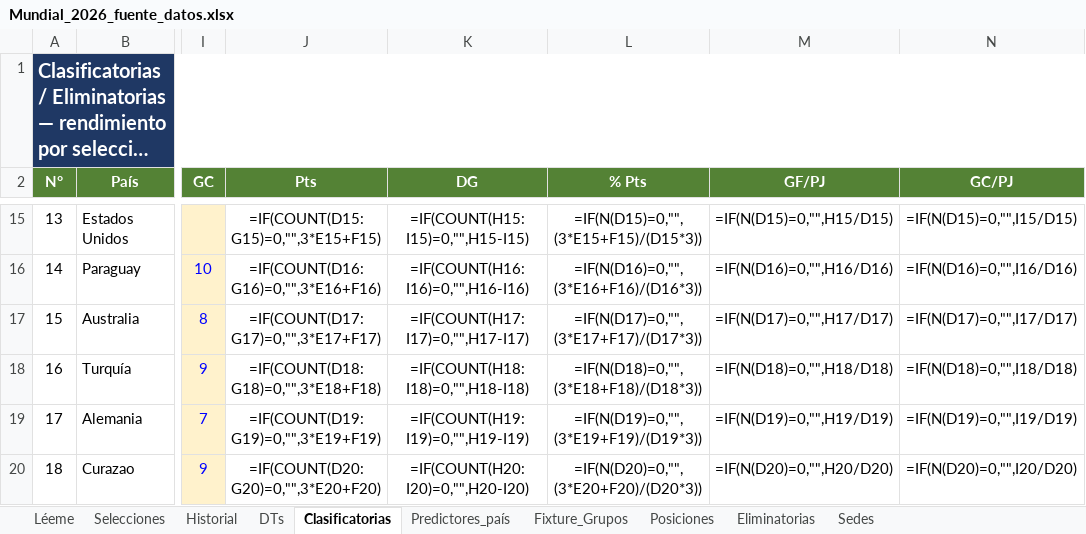
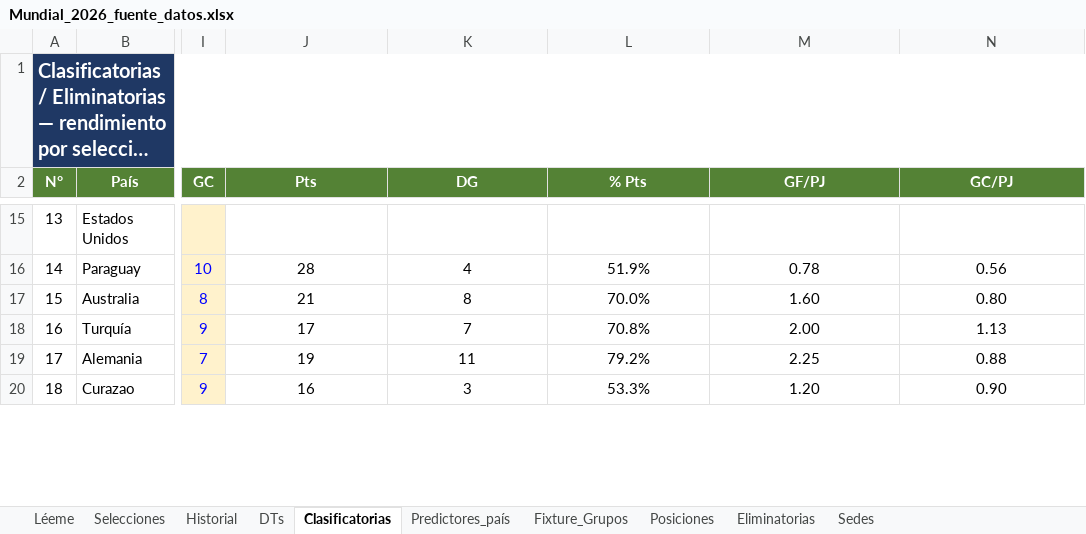
Before and after one commit to santiagoriverti/ML_prediccion_mundial2026, an Excel workbook: Mundial_2026_fuente_datos.xlsx, sheet Clasificatorias, drawn as a sheet; only a part is shown, gaps mark what is left out; long unchanged cells end in …; values as stored, in another font and other column widths than the file's, no borders; formulas without a stored value are shown as written; the diff covers the shown part only; the diff names each change by its address in the sheet, - before the commit and + after, or states it on an @@ line.

```diff
--- a/Mundial_2026_fuente_datos.xlsx (sheet Clasificatorias)
+++ b/Mundial_2026_fuente_datos.xlsx (sheet Clasificatorias)
-J15 (Pts): =IF(COUNT(D15:G15)=0,"",3*E15+F15)
+J15 (Pts): (empty)
-K15 (DG): =IF(COUNT(H15:I15)=0,"",H15-I15)
+K15 (DG): (empty)
-L15 (% Pts): =IF(N(D15)=0,"",(3*E15+F15)/(D15*3))
+L15 (% Pts): (empty)
-M15 (GF/PJ): =IF(N(D15)=0,"",H15/D15)
+M15 (GF/PJ): (empty)
-N15 (GC/PJ): =IF(N(D15)=0,"",I15/D15)
+N15 (GC/PJ): (empty)
-J16 (Pts): =IF(COUNT(D16:G16)=0,"",3*E16+F16)
+J16 (Pts): 28
-K16 (DG): =IF(COUNT(H16:I16)=0,"",H16-I16)
+K16 (DG): 4
-L16 (% Pts): =IF(N(D16)=0,"",(3*E16+F16)/(D16*3))
+L16 (% Pts): 51.9%
-M16 (GF/PJ): =IF(N(D16)=0,"",H16/D16)
+M16 (GF/PJ): 0.78
-N16 (GC/PJ): =IF(N(D16)=0,"",I16/D16)
+N16 (GC/PJ): 0.56
-J17 (Pts): =IF(COUNT(D17:G17)=0,"",3*E17+F17)
+J17 (Pts): 21
-K17 (DG): =IF(COUNT(H17:I17)=0,"",H17-I17)
+K17 (DG): 8
-L17 (% Pts): =IF(N(D17)=0,"",(3*E17+F17)/(D17*3))
+L17 (% Pts): 70.0%
-M17 (GF/PJ): =IF(N(D17)=0,"",H17/D17)
+M17 (GF/PJ): 1.60
-N17 (GC/PJ): =IF(N(D17)=0,"",I17/D17)
+N17 (GC/PJ): 0.80
-J18 (Pts): =IF(COUNT(D18:G18)=0,"",3*E18+F18)
+J18 (Pts): 17
-K18 (DG): =IF(COUNT(H18:I18)=0,"",H18-I18)
+K18 (DG): 7
-L18 (% Pts): =IF(N(D18)=0,"",(3*E18+F18)/(D18*3))
+L18 (% Pts): 70.8%
-M18 (GF/PJ): =IF(N(D18)=0,"",H18/D18)
+M18 (GF/PJ): 2.00
-N18 (GC/PJ): =IF(N(D18)=0,"",I18/D18)
+N18 (GC/PJ): 1.13
-J19 (Pts): =IF(COUNT(D19:G19)=0,"",3*E19+F19)
+J19 (Pts): 19
-K19 (DG): =IF(COUNT(H19:I19)=0,"",H19-I19)
+K19 (DG): 11
-L19 (% Pts): =IF(N(D19)=0,"",(3*E19+F19)/(D19*3))
+L19 (% Pts): 79.2%
-M19 (GF/PJ): =IF(N(D19)=0,"",H19/D19)
+M19 (GF/PJ): 2.25
-N19 (GC/PJ): =IF(N(D19)=0,"",I19/D19)
+N19 (GC/PJ): 0.88
-J20 (Pts): =IF(COUNT(D20:G20)=0,"",3*E20+F20)
+J20 (Pts): 16
-K20 (DG): =IF(COUNT(H20:I20)=0,"",H20-I20)
+K20 (DG): 3
-L20 (% Pts): =IF(N(D20)=0,"",(3*E20+F20)/(D20*3))
+L20 (% Pts): 53.3%
-M20 (GF/PJ): =IF(N(D20)=0,"",H20/D20)
+M20 (GF/PJ): 1.20
-N20 (GC/PJ): =IF(N(D20)=0,"",I20/D20)
+N20 (GC/PJ): 0.90
```
Also changed, not shown: 210 edited cells elsewhere in this sheet, sheet Posiciones, sheet Fixture_Grupos, sheet Historial, sheet Eliminatorias.
